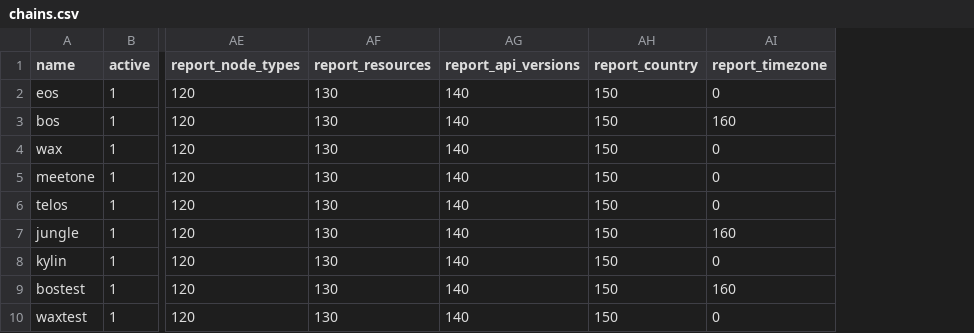
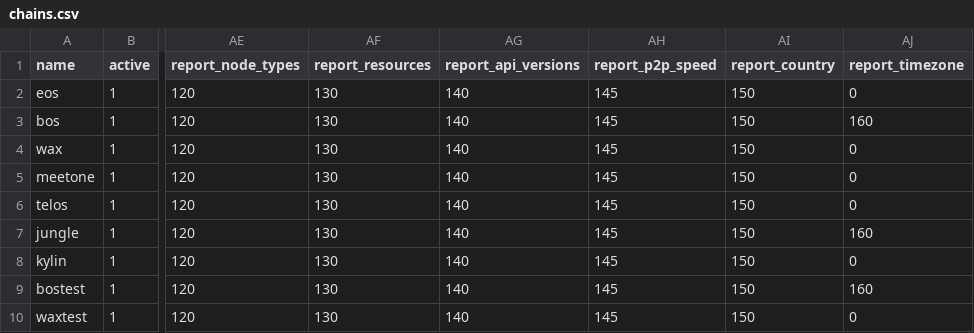
Before and after one commit to EOS-Nation/bpvalidate, a CSV file: config/chains.csv, drawn as a sheet; only a part is shown, gaps mark what is left out; the diff names each change by its address in the sheet, - before the commit and + after, or states it on an @@ line.

Commit message:
add more checks for p2p connections; generate p2p speed report

```diff
--- a/config/chains.csv
+++ b/config/chains.csv
+column AH (report_p2p_speed), rows 2-10: all 145
```
Also changed, not shown: config/labels.csv, 2 other files.
